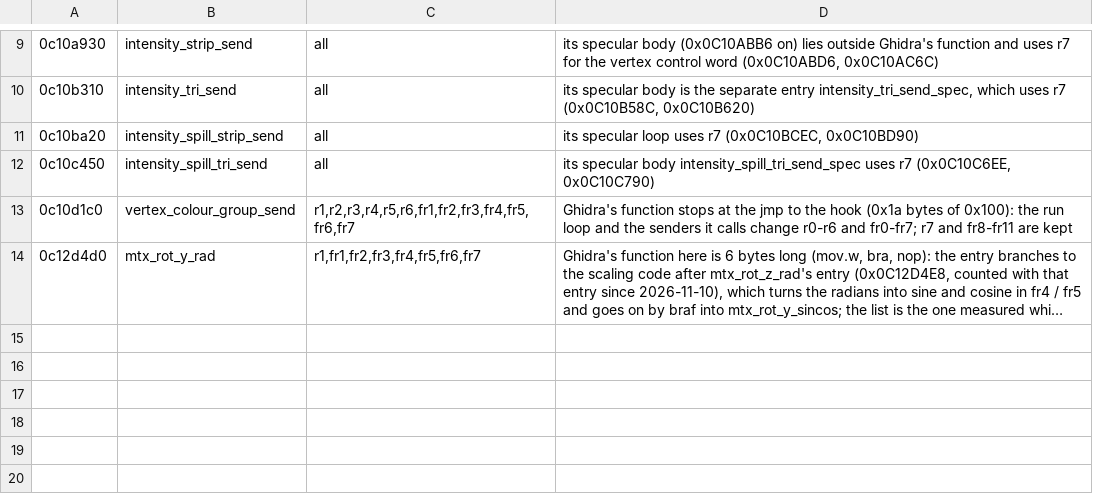
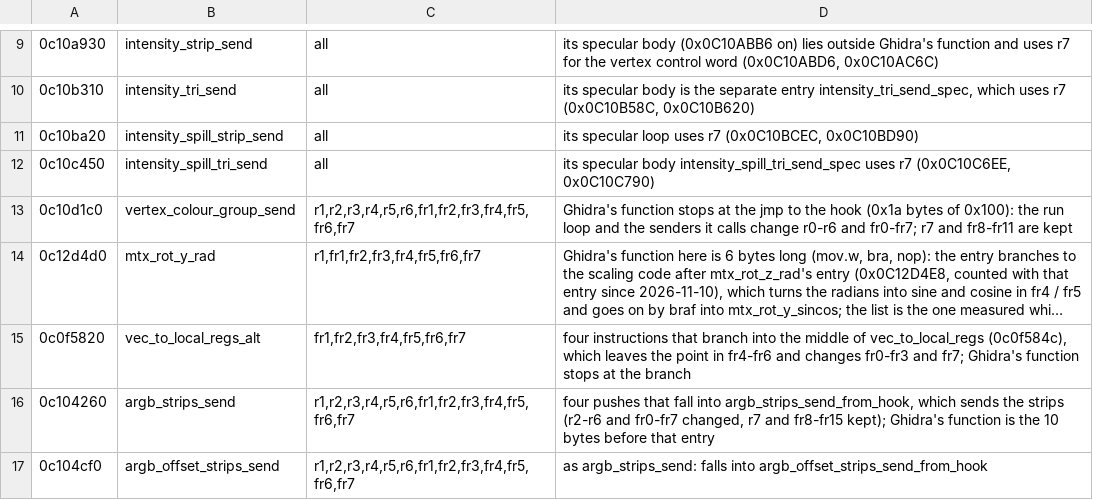
Before and after one commit to djanice1980/VF4-Final-Tuned-Rev-B-Decomp-Source, a TSV file: ghidra/call_effects_overrides.tsv, drawn as a sheet; only a part is shown, gaps mark what is left out; long unchanged cells end in …; the diff names each change by its address in the sheet, - before the commit and + after, or states it on an @@ line.

```diff
--- a/ghidra/call_effects_overrides.tsv
+++ b/ghidra/call_effects_overrides.tsv
+row 15: 0c0f5820 | vec_to_local_regs_alt | fr1,fr2,fr3,fr4,fr5,fr6,fr7 | four instructions that branch into the middle of vec_to_local_regs (0c0f584c), which leaves the point in fr4-fr6 and changes fr0-fr3 and fr7; Ghidra's function stops at the branch
+row 16: 0c104260 | argb_strips_send | r1,r2,r3,r4,r5,r6,fr1,fr2,fr3,fr4,fr5,fr6,fr7 | four pushes that fall into argb_strips_send_from_hook, which sends the strips (r2-r6 and fr0-fr7 changed, r7 and fr8-fr15 kept); Ghidra's function is the 10 bytes before that entry
+row 17: 0c104cf0 | argb_offset_strips_send | r1,r2,r3,r4,r5,r6,fr1,fr2,fr3,fr4,fr5,fr6,fr7 | as argb_strips_send: falls into argb_offset_strips_send_from_hook
```
Also changed, not shown: ghidra/known_files.tsv, ghidra/known_files_test.tsv, 33 other files.
